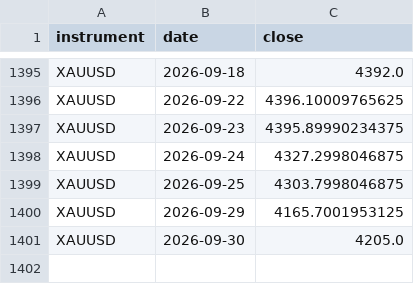
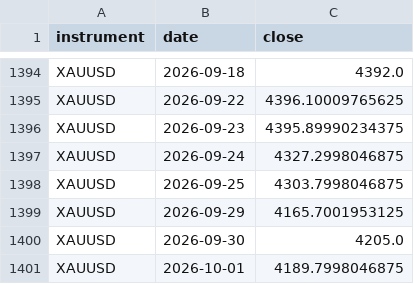
Before and after one commit to kenjtradez/portfolio-forward-test, a CSV file: cond_vol_log.csv, drawn as a sheet; only a part is shown, gaps mark what is left out; the diff covers the shown part only; the diff names each change by its address in the sheet, - before the commit and + after, or states it on an @@ line.

```diff
--- a/cond_vol_log.csv
+++ b/cond_vol_log.csv
+row 1401: XAUUSD | 2026-10-01 | 4189.7998046875
```
Also changed, not shown: 4 added rows and 5 removed rows elsewhere in this file.
